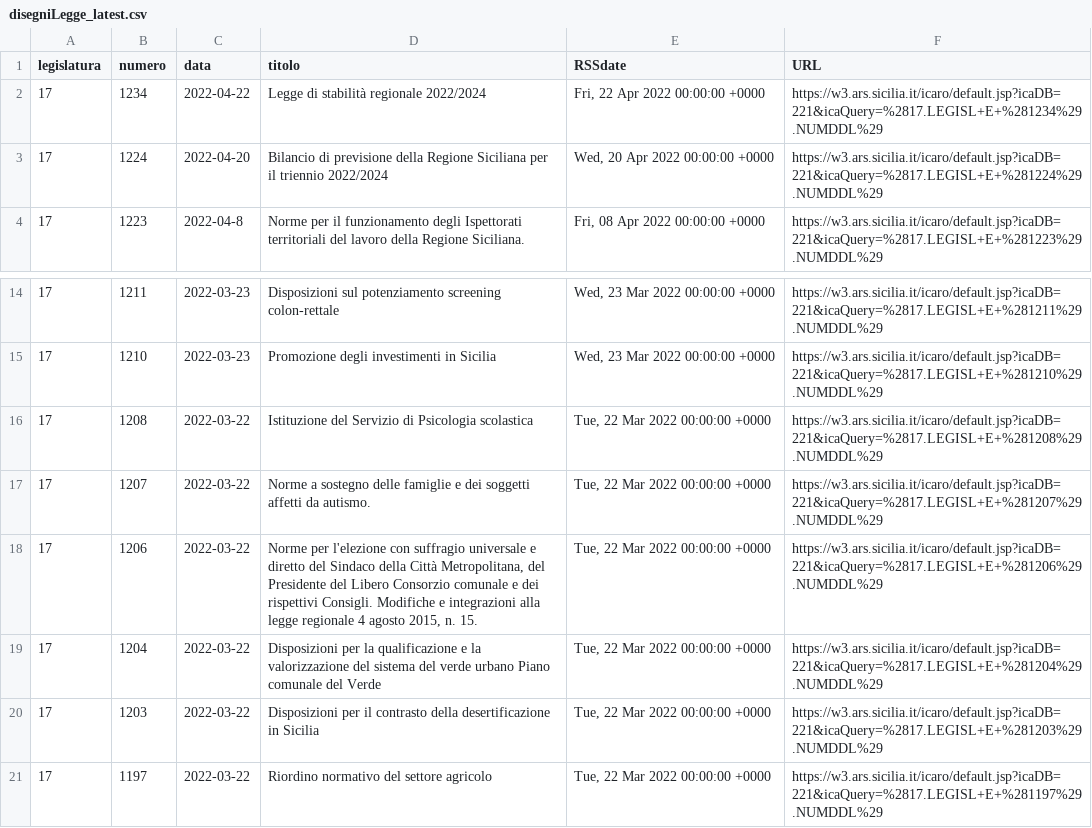
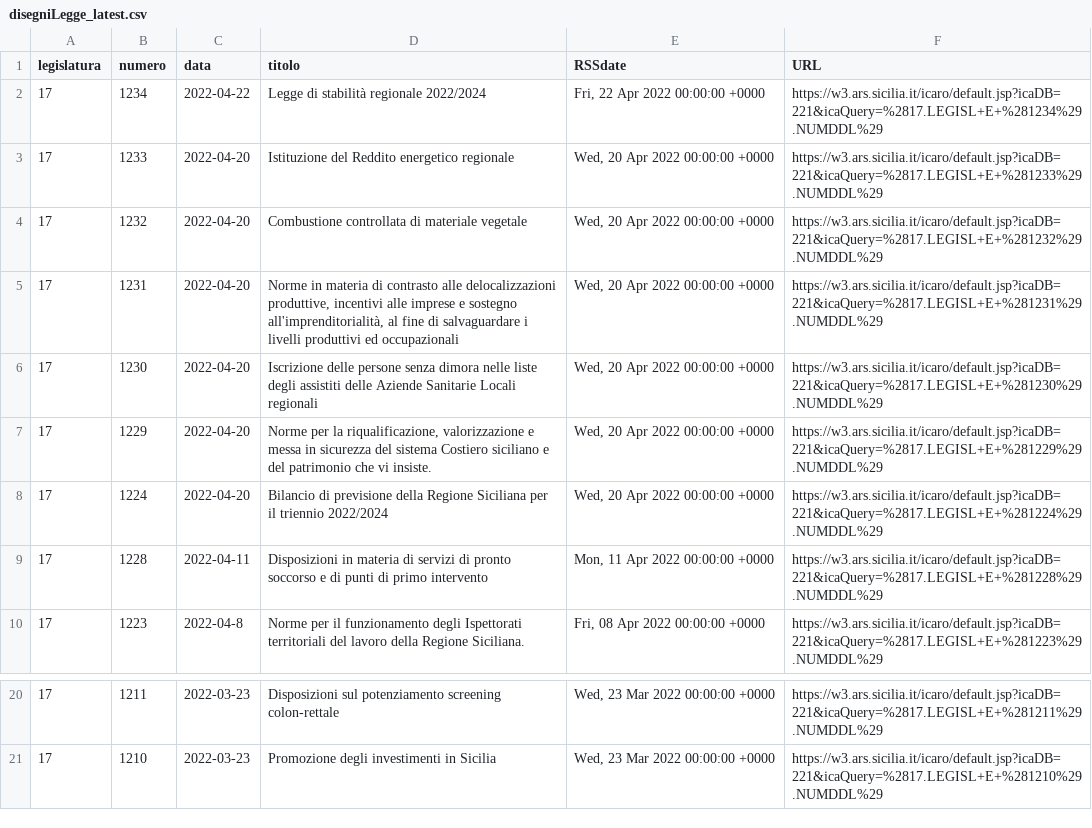
Before and after one commit to opendatasicilia/RSSdisegniLeggeAssembleaRegionaleSiciliana, a CSV file: docs/disegniLegge_latest.csv, drawn as a sheet; only a part is shown, gaps mark what is left out; removed rows and columns are numbered as before the commit, all else as after; the diff names each change by its address in the sheet, - before the commit and + after, or states it on an @@ line.

```diff
--- a/docs/disegniLegge_latest.csv
+++ b/docs/disegniLegge_latest.csv
+row 3: 17 | 1233 | 2022-04-20 | Istituzione del Reddito energetico regionale | Wed, 20 Apr 2022 00:00:00 +0000 | https://w3.ars.sicilia.it/icaro/default.jsp?icaDB=221&icaQuery=%2817.LEGISL+E+%281233%29.NUMDDL%29
+row 4: 17 | 1232 | 2022-04-20 | Combustione controllata di materiale vegetale | Wed, 20 Apr 2022 00:00:00 +0000 | https://w3.ars.sicilia.it/icaro/default.jsp?icaDB=221&icaQuery=%2817.LEGISL+E+%281232%29.NUMDDL%29
+row 5: 17 | 1231 | 2022-04-20 | Norme in materia di contrasto alle delocalizzazioni produttive, incentivi alle imprese e sostegno all'imprenditorialità, al fine di salvaguardare i livelli produttivi ed occupazionali | Wed, 20 Apr 2022 00:00:00 +0000 | https://w3.ars.sicilia.it/icaro/default.jsp?icaDB=221&icaQuery=%2817.LEGISL+E+%281231%29.NUMDDL%29
+row 6: 17 | 1230 | 2022-04-20 | Iscrizione delle persone senza dimora nelle liste degli assistiti delle Aziende Sanitarie Locali regionali | Wed, 20 Apr 2022 00:00:00 +0000 | https://w3.ars.sicilia.it/icaro/default.jsp?icaDB=221&icaQuery=%2817.LEGISL+E+%281230%29.NUMDDL%29
+row 7: 17 | 1229 | 2022-04-20 | Norme per la riqualificazione, valorizzazione e messa in sicurezza del sistema Costiero siciliano e del patrimonio che vi insiste. | Wed, 20 Apr 2022 00:00:00 +0000 | https://w3.ars.sicilia.it/icaro/default.jsp?icaDB=221&icaQuery=%2817.LEGISL+E+%281229%29.NUMDDL%29
+row 9: 17 | 1228 | 2022-04-11 | Disposizioni in materia di servizi di pronto soccorso e di punti di primo intervento | Mon, 11 Apr 2022 00:00:00 +0000 | https://w3.ars.sicilia.it/icaro/default.jsp?icaDB=221&icaQuery=%2817.LEGISL+E+%281228%29.NUMDDL%29
-row 16: 17 | 1208 | 2022-03-22 | Istituzione del Servizio di Psicologia scolastica | Tue, 22 Mar 2022 00:00:00 +0000 | https://w3.ars.sicilia.it/icaro/default.jsp?icaDB=221&icaQuery=%2817.LEGISL+E+%281208%29.NUMDDL%29
-row 17: 17 | 1207 | 2022-03-22 | Norme a sostegno delle famiglie e dei soggetti affetti da autismo. | Tue, 22 Mar 2022 00:00:00 +0000 | https://w3.ars.sicilia.it/icaro/default.jsp?icaDB=221&icaQuery=%2817.LEGISL+E+%281207%29.NUMDDL%29
-row 18: 17 | 1206 | 2022-03-22 | Norme per l'elezione con suffragio universale e diretto del Sindaco della Città Metropolitana, del Presidente del Libero Consorzio comunale e dei rispettivi Consigli. Modifiche e integrazioni alla legge regionale 4 agosto 2015, n. 15. | Tue, 22 Mar 2022 00:00:00 +0000 | https://w3.ars.sicilia.it/icaro/default.jsp?icaDB=221&icaQuery=%2817.LEGISL+E+%281206%29.NUMDDL%29
-row 19: 17 | 1204 | 2022-03-22 | Disposizioni per la qualificazione e la valorizzazione del sistema del verde urbano Piano comunale del Verde | Tue, 22 Mar 2022 00:00:00 +0000 | https://w3.ars.sicilia.it/icaro/default.jsp?icaDB=221&icaQuery=%2817.LEGISL+E+%281204%29.NUMDDL%29
-row 20: 17 | 1203 | 2022-03-22 | Disposizioni per il contrasto della desertificazione in Sicilia | Tue, 22 Mar 2022 00:00:00 +0000 | https://w3.ars.sicilia.it/icaro/default.jsp?icaDB=221&icaQuery=%2817.LEGISL+E+%281203%29.NUMDDL%29
-row 21: 17 | 1197 | 2022-03-22 | Riordino normativo del settore agricolo | Tue, 22 Mar 2022 00:00:00 +0000 | https://w3.ars.sicilia.it/icaro/default.jsp?icaDB=221&icaQuery=%2817.LEGISL+E+%281197%29.NUMDDL%29
```
Also changed, not shown: docs/disegniLegge_storico.csv, 1 other file.
